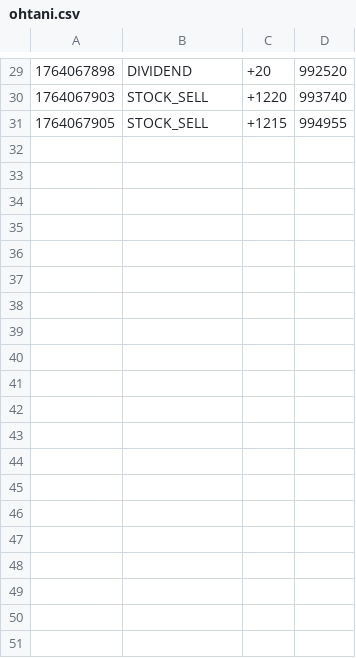
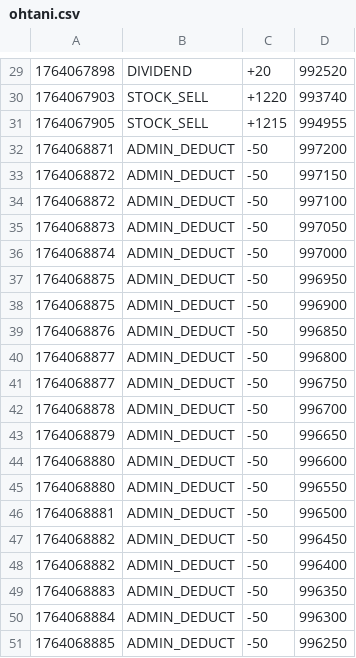
Before and after one commit to hyun090305/ClassRoyale, a CSV file: data/txs/ohtani.csv, drawn as a sheet; only a part is shown, gaps mark what is left out; the diff covers the shown part only; the diff names each change by its address in the sheet, - before the commit and + after, or states it on an @@ line.

```diff
--- a/data/txs/ohtani.csv
+++ b/data/txs/ohtani.csv
+row 32: 1764068871 | ADMIN_DEDUCT | -50 | 997200
+row 33: 1764068872 | ADMIN_DEDUCT | -50 | 997150
+row 34: 1764068872 | ADMIN_DEDUCT | -50 | 997100
+row 35: 1764068873 | ADMIN_DEDUCT | -50 | 997050
+row 36: 1764068874 | ADMIN_DEDUCT | -50 | 997000
+row 37: 1764068875 | ADMIN_DEDUCT | -50 | 996950
+row 38: 1764068875 | ADMIN_DEDUCT | -50 | 996900
+row 39: 1764068876 | ADMIN_DEDUCT | -50 | 996850
+row 40: 1764068877 | ADMIN_DEDUCT | -50 | 996800
+row 41: 1764068877 | ADMIN_DEDUCT | -50 | 996750
+row 42: 1764068878 | ADMIN_DEDUCT | -50 | 996700
+row 43: 1764068879 | ADMIN_DEDUCT | -50 | 996650
+row 44: 1764068880 | ADMIN_DEDUCT | -50 | 996600
+row 45: 1764068880 | ADMIN_DEDUCT | -50 | 996550
+row 46: 1764068881 | ADMIN_DEDUCT | -50 | 996500
+row 47: 1764068882 | ADMIN_DEDUCT | -50 | 996450
+row 48: 1764068882 | ADMIN_DEDUCT | -50 | 996400
+row 49: 1764068883 | ADMIN_DEDUCT | -50 | 996350
+row 50: 1764068884 | ADMIN_DEDUCT | -50 | 996300
+row 51: 1764068885 | ADMIN_DEDUCT | -50 | 996250
```
Also changed, not shown: 19 added rows elsewhere in this file, data/txs/222.csv, 3 other files.
